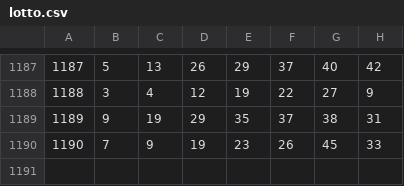
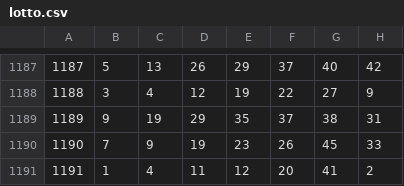
Before and after one commit to gunhoon/lotto-scraper, a CSV file: lotto.csv, drawn as a sheet; only a part is shown, gaps mark what is left out.

```diff
--- a/lotto.csv
+++ b/lotto.csv
@@ -1190 +1190,2 @@
 1190,7,9,19,23,26,45,33
+1191,1,4,11,12,20,41,2
```
